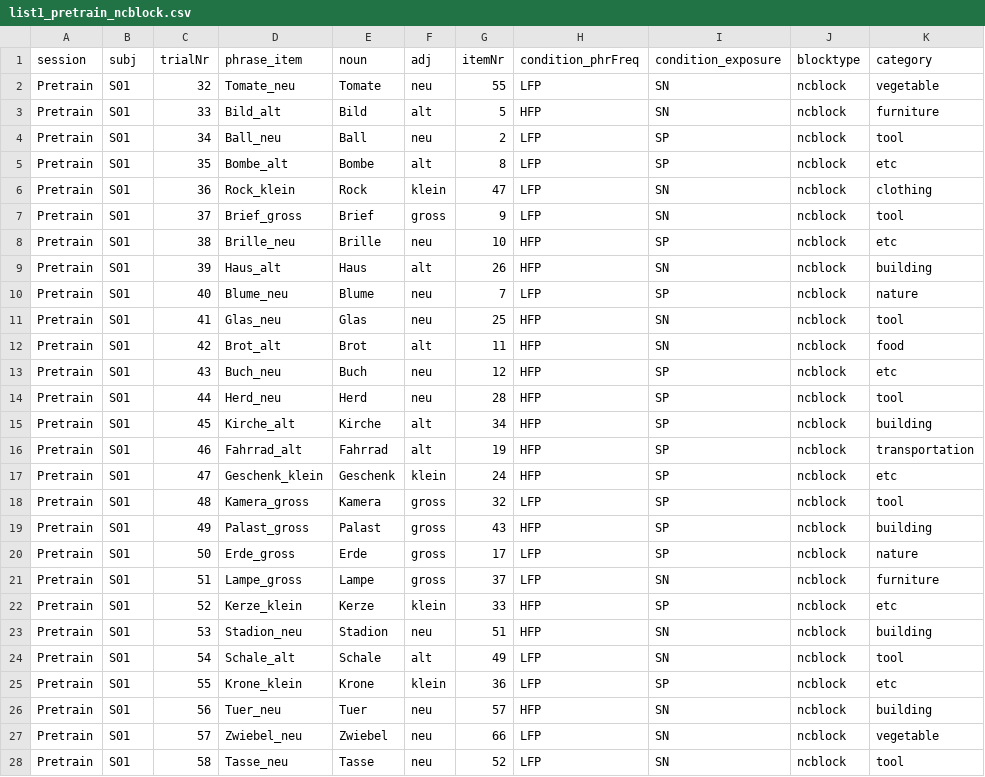
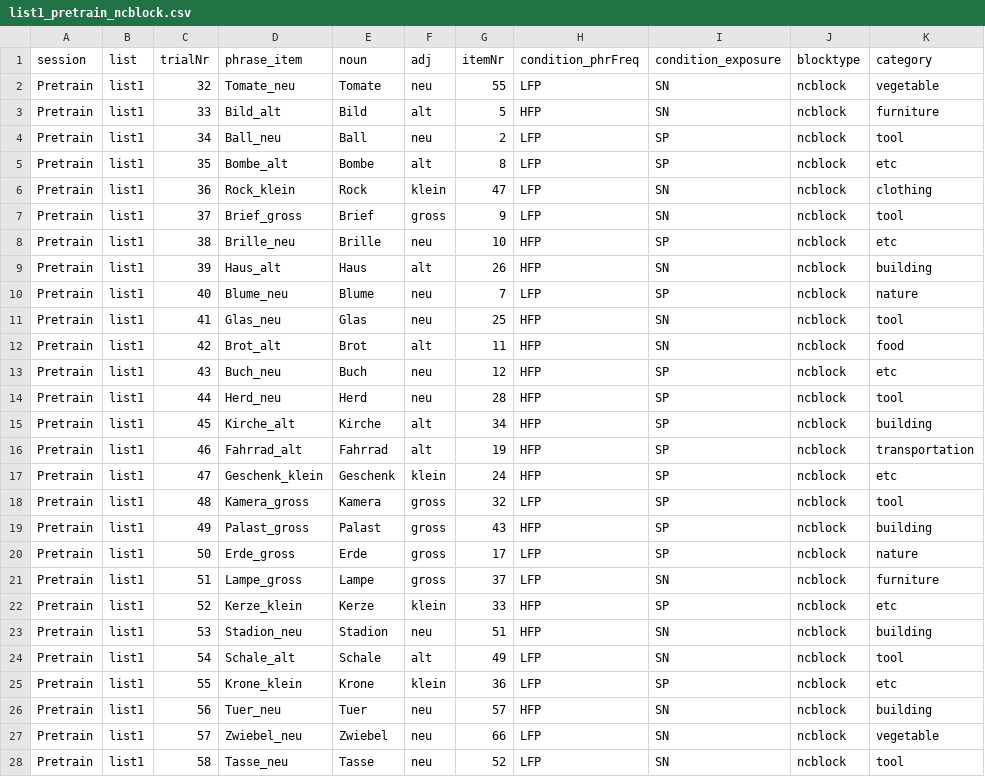
Before and after one commit to hyein-jeong/stim_pcibex_nc, a CSV file: chunk_includes/list1_pretrain_ncblock.csv, drawn as a sheet; only a part is shown; the diff covers the shown part only; the diff names each change by its address in the sheet, - before the commit and + after, or states it on an @@ line.

```diff
--- a/chunk_includes/list1_pretrain_ncblock.csv
+++ b/chunk_includes/list1_pretrain_ncblock.csv
-B1: subj
+B1: list
-B2:B28 (list): S01
+B2:B28 (list): list1
```
Also changed, not shown: 8 edited cells elsewhere in this file, chunk_includes/list1_train3_cblock.csv, chunk_includes/list1_train4_ncblock.csv, 13 other files.
